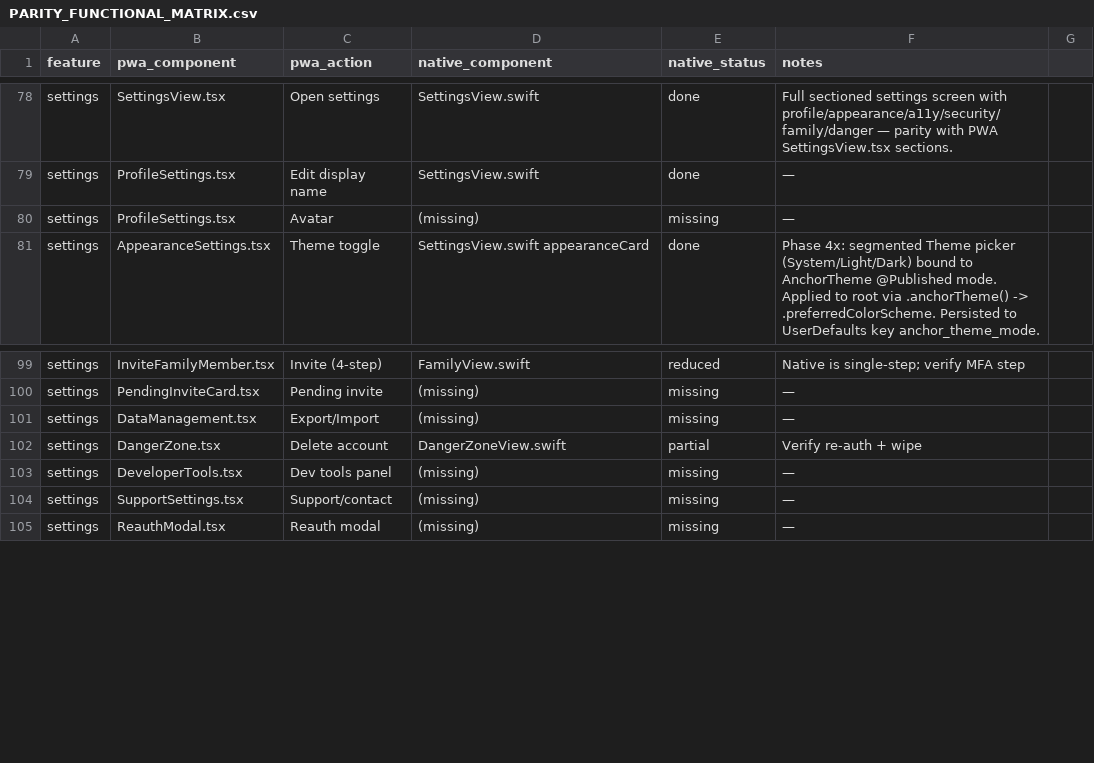
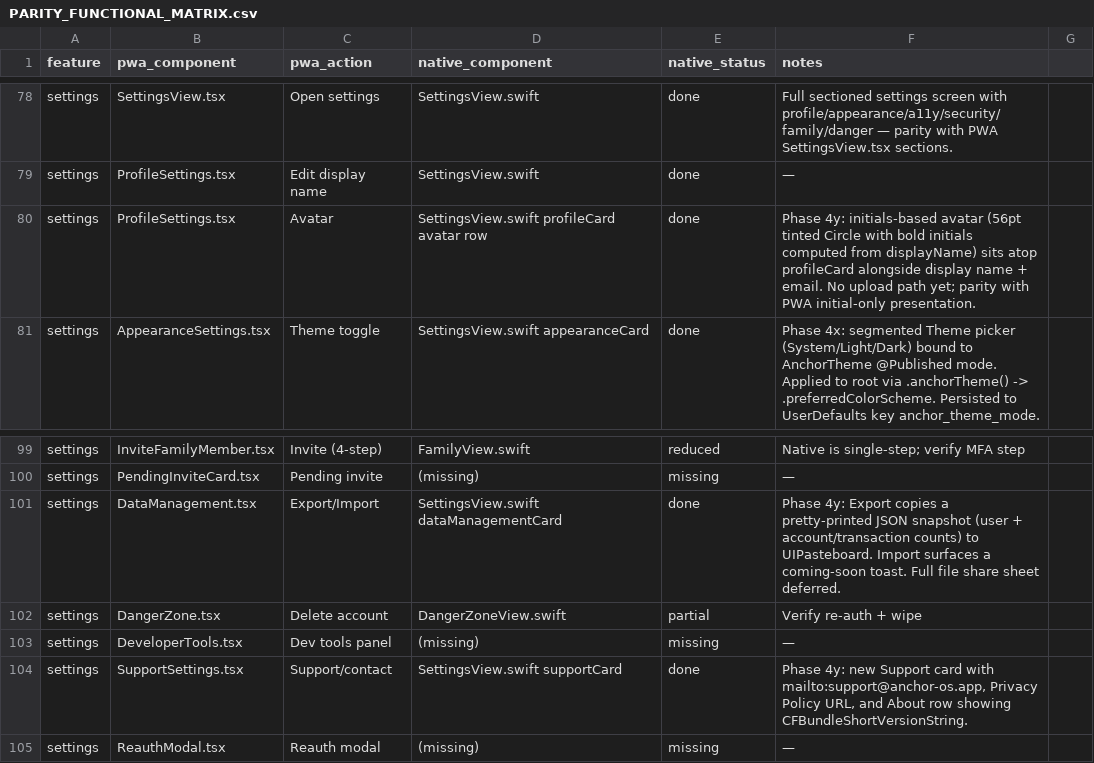
Before and after one commit to Adedamola-Aina/AnchorOS, a CSV file: docs/PARITY_FUNCTIONAL_MATRIX.csv, drawn as a sheet; only a part is shown, gaps mark what is left out.

Commit message:
feat(ios): fIN-028 parity phase 4y — profile avatar + support + data export
Closes three functional-matrix rows: ProfileSettings Avatar, DataManagement Export/Import, SupportSettings.

1. Avatar — profileCard gains a 56pt initials avatar (tinted Circle + bold initials derived from displayName: first+last initial if multi-word, else first 2 chars). Matches PWA initials-only presentation; upload path intentionally deferred.

2. Data — new dataManagementCard. Export copies a pretty-printed JSON snapshot (user profile + account/transaction counts) to UIPasteboard with a success toast. Import row surfaces a coming-soon toast. Full-share-sheet + round-trip import deferred.

3. Support — new supportCard with mailto:support@anchor-os.app, Privacy Policy URL, and About row showing CFBundleShortVersionString.

Matrix flipped for all three rows.

```diff
--- a/docs/PARITY_FUNCTIONAL_MATRIX.csv
+++ b/docs/PARITY_FUNCTIONAL_MATRIX.csv
@@ -79,3 +79,3 @@ settings,SettingsView.tsx,Open settings,SettingsView.swift,done,"Full sectioned
 settings,ProfileSettings.tsx,Edit display name,SettingsView.swift,done,—
-settings,ProfileSettings.tsx,Avatar,(missing),missing,—
+settings,ProfileSettings.tsx,Avatar,SettingsView.swift profileCard avatar row,done,"Phase 4y: initials-based avatar (56pt tinted Circle with bold initials computed from displayName) sits atop profileCard alongside display name + email. No upload path yet; parity with PWA initial-only presentation."
 settings,AppearanceSettings.tsx,Theme toggle,SettingsView.swift appearanceCard,done,Phase 4x: segmented Theme picker (System/Light/Dark) bound to AnchorTheme @Published mode. Applied to root via .anchorTheme() -> .preferredColorScheme. Persisted to UserDefaults key anchor_theme_mode.
@@ -100,6 +100,6 @@ settings,InviteFamilyMember.tsx,Invite (4-step),FamilyView.swift,reduced,Native
 settings,PendingInviteCard.tsx,Pending invite,(missing),missing,—
-settings,DataManagement.tsx,Export/Import,(missing),missing,—
+settings,DataManagement.tsx,Export/Import,SettingsView.swift dataManagementCard,done,Phase 4y: Export copies a pretty-printed JSON snapshot (user + account/transaction counts) to UIPasteboard. Import surfaces a coming-soon toast. Full file share sheet deferred.
 settings,DangerZone.tsx,Delete account,DangerZoneView.swift,partial,Verify re-auth + wipe
 settings,DeveloperTools.tsx,Dev tools panel,(missing),missing,—
-settings,SupportSettings.tsx,Support/contact,(missing),missing,—
+settings,SupportSettings.tsx,Support/contact,SettingsView.swift supportCard,done,"Phase 4y: new Support card with mailto:support@anchor-os.app, Privacy Policy URL, and About row showing CFBundleShortVersionString."
 settings,ReauthModal.tsx,Reauth modal,(missing),missing,—
```
Also changed, not shown: 1 other file.
